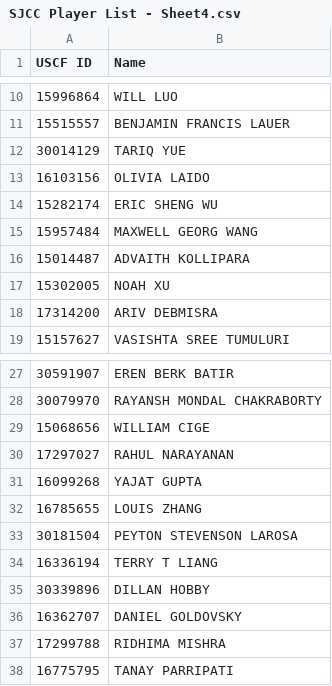
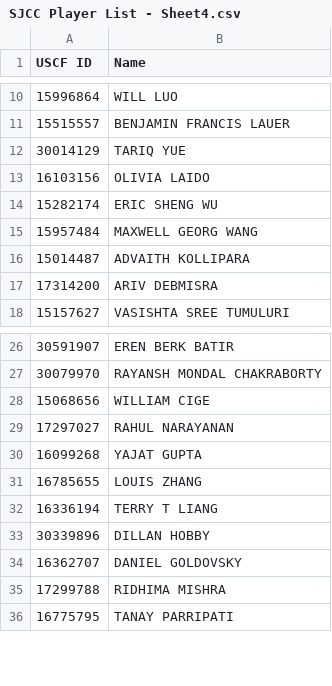
Before and after one commit to noahthecranberry/noahthecranberry.github.io, a CSV file: SJCC Player List - Sheet4.csv, drawn as a sheet; only a part is shown, gaps mark what is left out.

Commit message:
Update SJCC Player List - Sheet4.csv

```diff
--- a/SJCC Player List - Sheet4.csv
+++ b/SJCC Player List - Sheet4.csv
@@ -16,3 +16,2 @@ USCF ID,Name
 15014487,ADVAITH KOLLIPARA
-15302005,NOAH XU
 17314200,ARIV DEBMISRA
@@ -32,3 +31,2 @@ USCF ID,Name
 16785655,LOUIS ZHANG
-30181504,PEYTON STEVENSON LAROSA
 16336194,TERRY T LIANG
```
